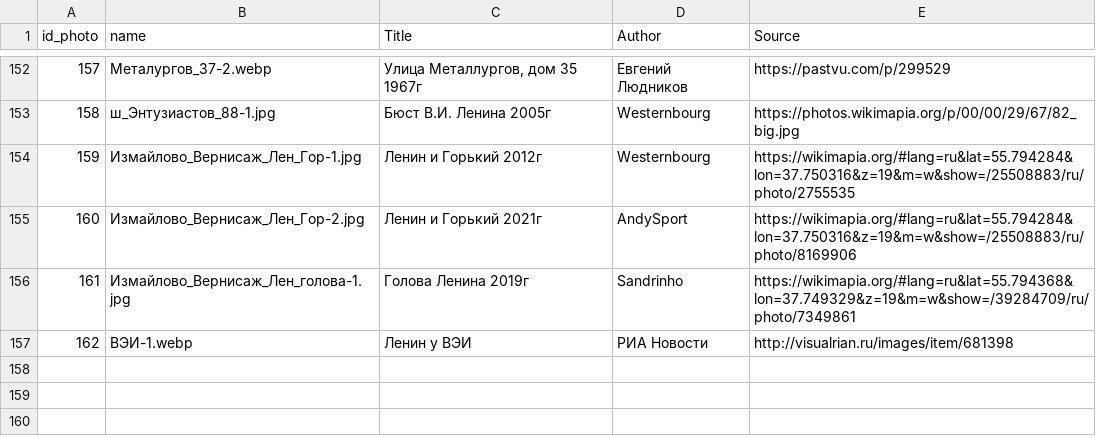
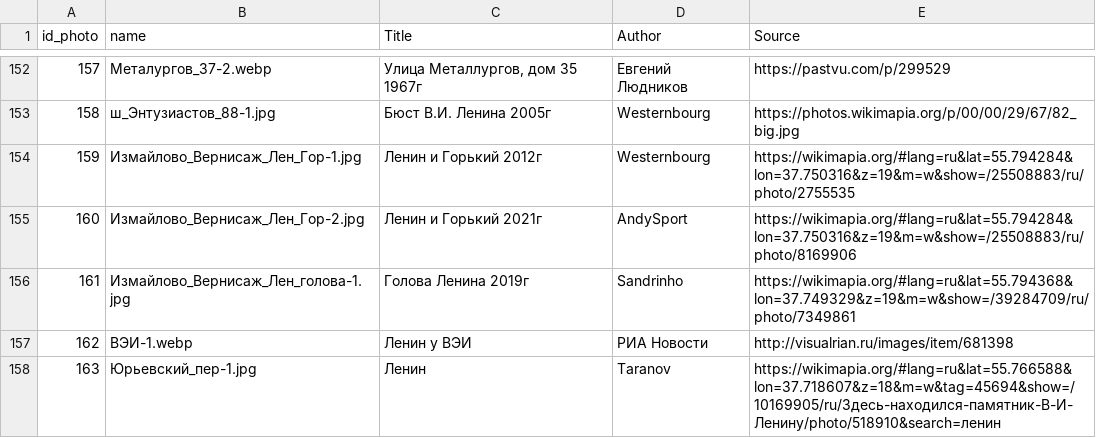
Before and after one commit to spzw06/Lenin_in_moscow, a CSV file: data/images/photo_attribution.csv, drawn as a sheet; only a part is shown, gaps mark what is left out; the diff names each change by its address in the sheet, - before the commit and + after, or states it on an @@ line.

```diff
--- a/data/images/photo_attribution.csv
+++ b/data/images/photo_attribution.csv
+row 158: 163 | Юрьевский_пер-1.jpg | Ленин | Taranov | https://wikimapia.org/#lang=ru&lat=55.766588&lon=37.718607&z=18&m=w&tag=45694&show=/10169905/ru/Здесь-находился-памятник-В-И-Ленину/photo/518910&search=ленин
```
Also changed, not shown: data/lenin_monuments_coords.csv, 1 other file.
